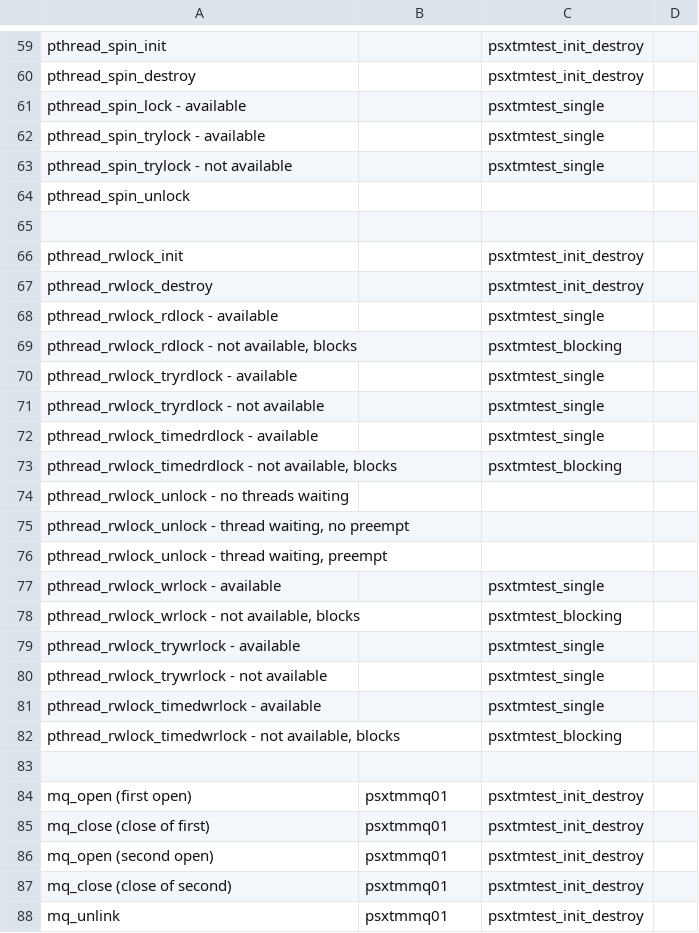
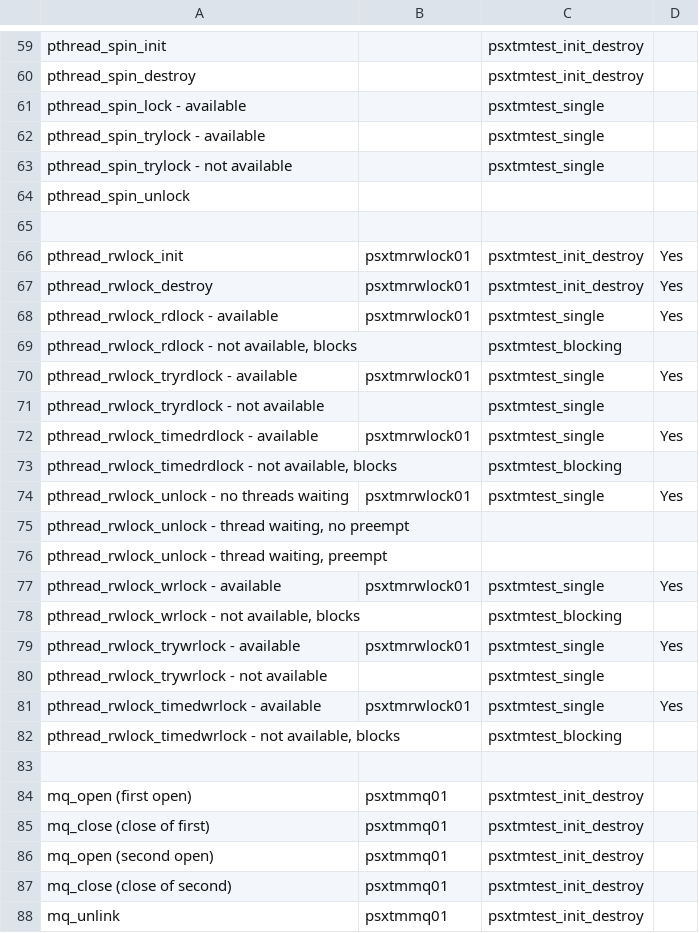
Before and after one commit to RTEMS/rtems, a CSV file: testsuites/psxtmtests/psxtmtests_plan.csv, drawn as a sheet; only a part is shown, gaps mark what is left out.

Commit message:
2011-08-02	Ricardo Aguirre <el.mastin@ymail.com>
	PR 1874/tests
	* Makefile.am, configure.ac, psxtmtests_plan.csv: Add benchmark of
	multiple pthread_rwlock operations that can be done as single shot
	times.
	* psxtmrwlock01/.cvsignore, psxtmrwlock01/Makefile.am,
	psxtmrwlock01/init.c, psxtmrwlock01/psxtmrwlock01.doc: New files.

```diff
--- a/testsuites/psxtmtests/psxtmtests_plan.csv
+++ b/testsuites/psxtmtests/psxtmtests_plan.csv
@@ -65,18 +65,18 @@
 ,,,
-"pthread_rwlock_init",,"psxtmtest_init_destroy",
-"pthread_rwlock_destroy",,"psxtmtest_init_destroy",
-"pthread_rwlock_rdlock - available",,"psxtmtest_single",
+"pthread_rwlock_init","psxtmrwlock01","psxtmtest_init_destroy","Yes"
+"pthread_rwlock_destroy","psxtmrwlock01","psxtmtest_init_destroy","Yes"
+"pthread_rwlock_rdlock - available","psxtmrwlock01","psxtmtest_single","Yes"
 "pthread_rwlock_rdlock - not available, blocks",,"psxtmtest_blocking",
-"pthread_rwlock_tryrdlock - available",,"psxtmtest_single",
+"pthread_rwlock_tryrdlock - available","psxtmrwlock01","psxtmtest_single","Yes"
 "pthread_rwlock_tryrdlock - not available",,"psxtmtest_single",
-"pthread_rwlock_timedrdlock - available",,"psxtmtest_single",
+"pthread_rwlock_timedrdlock - available","psxtmrwlock01","psxtmtest_single","Yes"
 "pthread_rwlock_timedrdlock - not available, blocks",,"psxtmtest_blocking",
-"pthread_rwlock_unlock - no threads waiting",,,
+"pthread_rwlock_unlock - no threads waiting","psxtmrwlock01","psxtmtest_single","Yes"
 "pthread_rwlock_unlock - thread waiting, no preempt",,,
 "pthread_rwlock_unlock - thread waiting, preempt",,,
-"pthread_rwlock_wrlock - available",,"psxtmtest_single",
+"pthread_rwlock_wrlock - available","psxtmrwlock01","psxtmtest_single","Yes"
 "pthread_rwlock_wrlock - not available, blocks",,"psxtmtest_blocking",
-"pthread_rwlock_trywrlock - available",,"psxtmtest_single",
+"pthread_rwlock_trywrlock - available","psxtmrwlock01","psxtmtest_single","Yes"
 "pthread_rwlock_trywrlock - not available",,"psxtmtest_single",
-"pthread_rwlock_timedwrlock - available",,"psxtmtest_single",
+"pthread_rwlock_timedwrlock - available","psxtmrwlock01","psxtmtest_single","Yes"
 "pthread_rwlock_timedwrlock - not available, blocks",,"psxtmtest_blocking",
```
Also changed, not shown: 7 other files.
